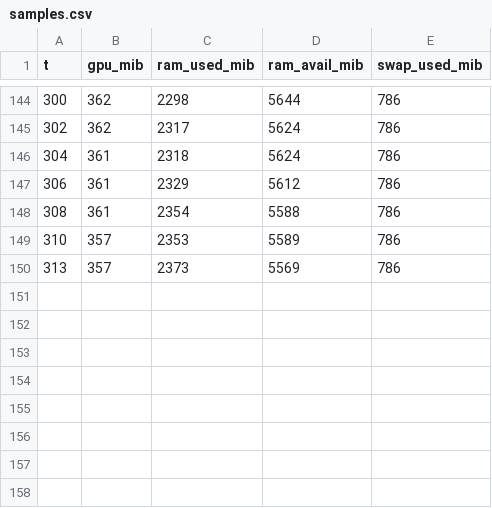
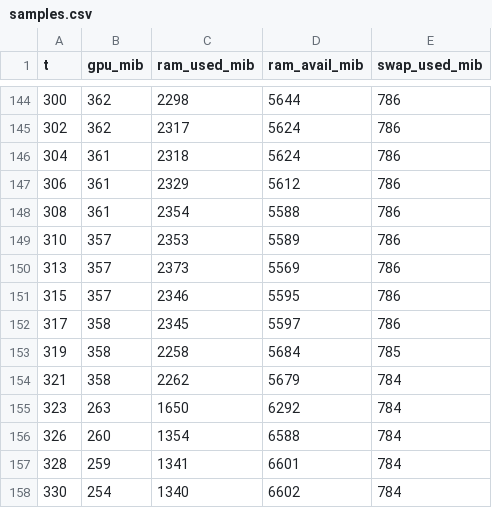
Before and after one commit to mrsssok2/gurdy2, a CSV file: docs/results/data/phase5/setA5/samples.csv, drawn as a sheet; only a part is shown, gaps mark what is left out; the diff names each change by its address in the sheet, - before the commit and + after, or states it on an @@ line.

```diff
--- a/docs/results/data/phase5/setA5/samples.csv
+++ b/docs/results/data/phase5/setA5/samples.csv
+row 151: 315 | 357 | 2346 | 5595 | 786
+row 152: 317 | 358 | 2345 | 5597 | 786
+row 153: 319 | 358 | 2258 | 5684 | 785
+row 154: 321 | 358 | 2262 | 5679 | 784
+row 155: 323 | 263 | 1650 | 6292 | 784
+row 156: 326 | 260 | 1354 | 6588 | 784
+row 157: 328 | 259 | 1341 | 6601 | 784
+row 158: 330 | 254 | 1340 | 6602 | 784
```
Also changed, not shown: 3 other files.
